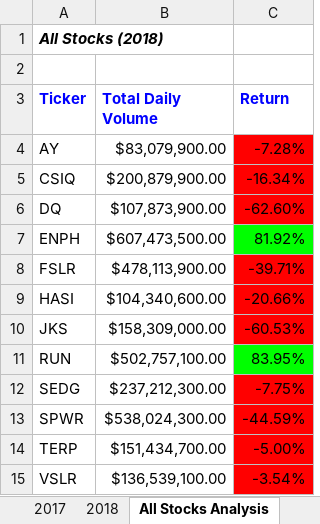
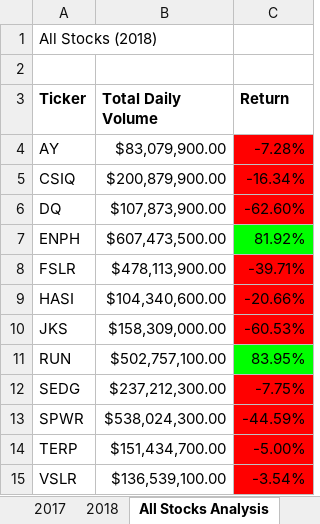
Before and after one commit to TONY-H83/Stock-Analysis, an Excel workbook: green_stocks.xlsm, sheet All Stocks Analysis, drawn as a sheet; values as stored, in another font and other column widths than the file's, no borders; charts and pictures not drawn; the diff names each change by its address in the sheet, - before the commit and + after, or states it on an @@ line.

Commit message:
Add files via upload

```diff
--- a/green_stocks.xlsm (sheet All Stocks Analysis)
+++ b/green_stocks.xlsm (sheet All Stocks Analysis)
@@ A1 bold: on → off, italic: on → off @@
-A3:C3 text colour: #0000FF
+A3:C3 text colour: black
```
Also changed, not shown: charts or pictures.
